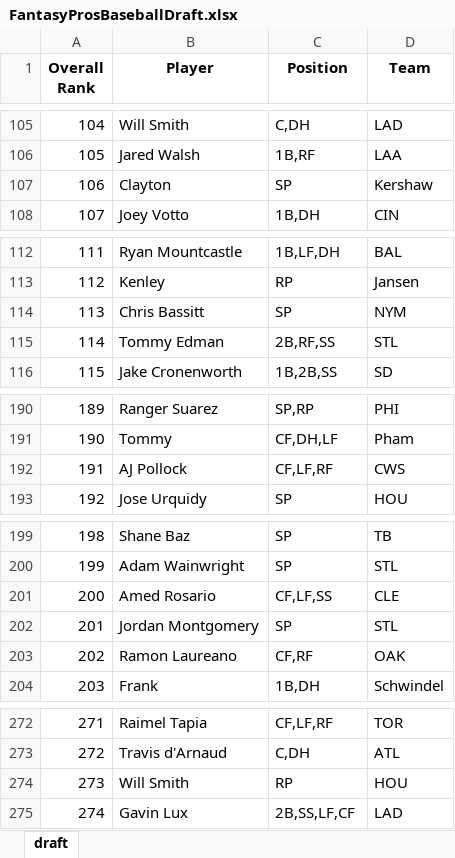
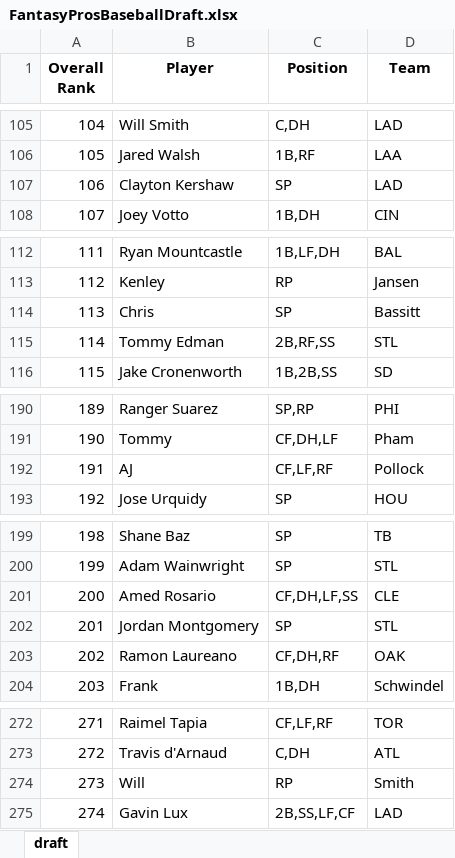
Before and after one commit to barbacbd/FantasyRankings, an Excel workbook: docs/FantasyProsBaseballDraft.xlsx, sheet draft, drawn as a sheet; only a part is shown, gaps mark what is left out; values as stored, in another font and other column widths than the file's, no borders; the diff covers the shown part only; the diff names each change by its address in the sheet, - before the commit and + after, or states it on an @@ line.

```diff
--- a/docs/FantasyProsBaseballDraft.xlsx (sheet draft)
+++ b/docs/FantasyProsBaseballDraft.xlsx (sheet draft)
-B107 (Player): Clayton
+B107 (Player): Clayton Kershaw
-D107 (Team): Kershaw
+D107 (Team): LAD
-B114 (Player): Chris Bassitt
+B114 (Player): Chris
-D114 (Team): NYM
+D114 (Team): Bassitt
-B192 (Player): AJ Pollock
+B192 (Player): AJ
-D192 (Team): CWS
+D192 (Team): Pollock
-C201 (Position): CF,LF,SS
+C201 (Position): CF,DH,LF,SS
-C203 (Position): CF,RF
+C203 (Position): CF,DH,RF
-B274 (Player): Will Smith
+B274 (Player): Will
-D274 (Team): HOU
+D274 (Team): Smith
```
Also changed, not shown: 48 edited cells elsewhere in this sheet, docs/FantasyProsBasketballDraft.xlsx, docs/FantasyProsFootballDraft.xlsx, 5 other files.
